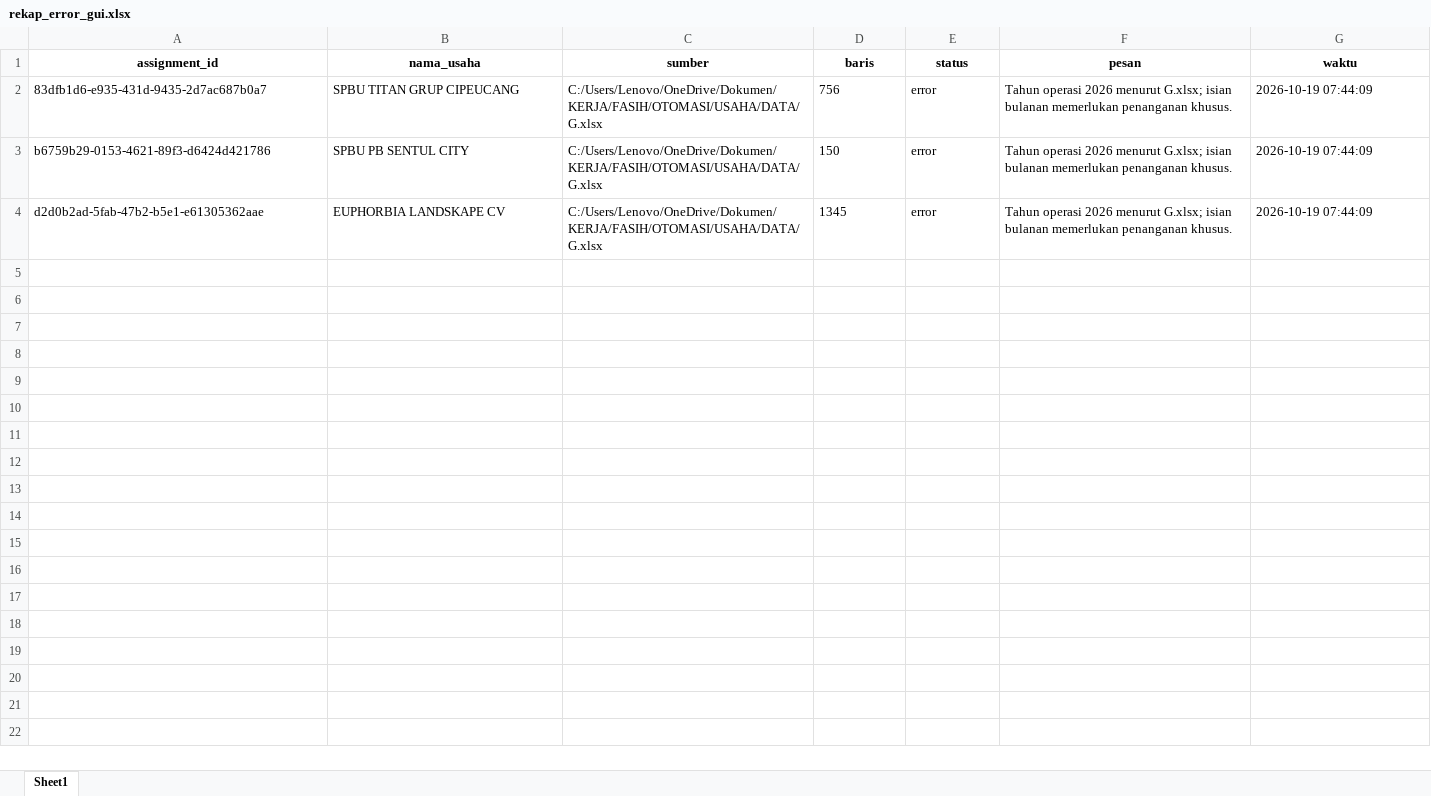
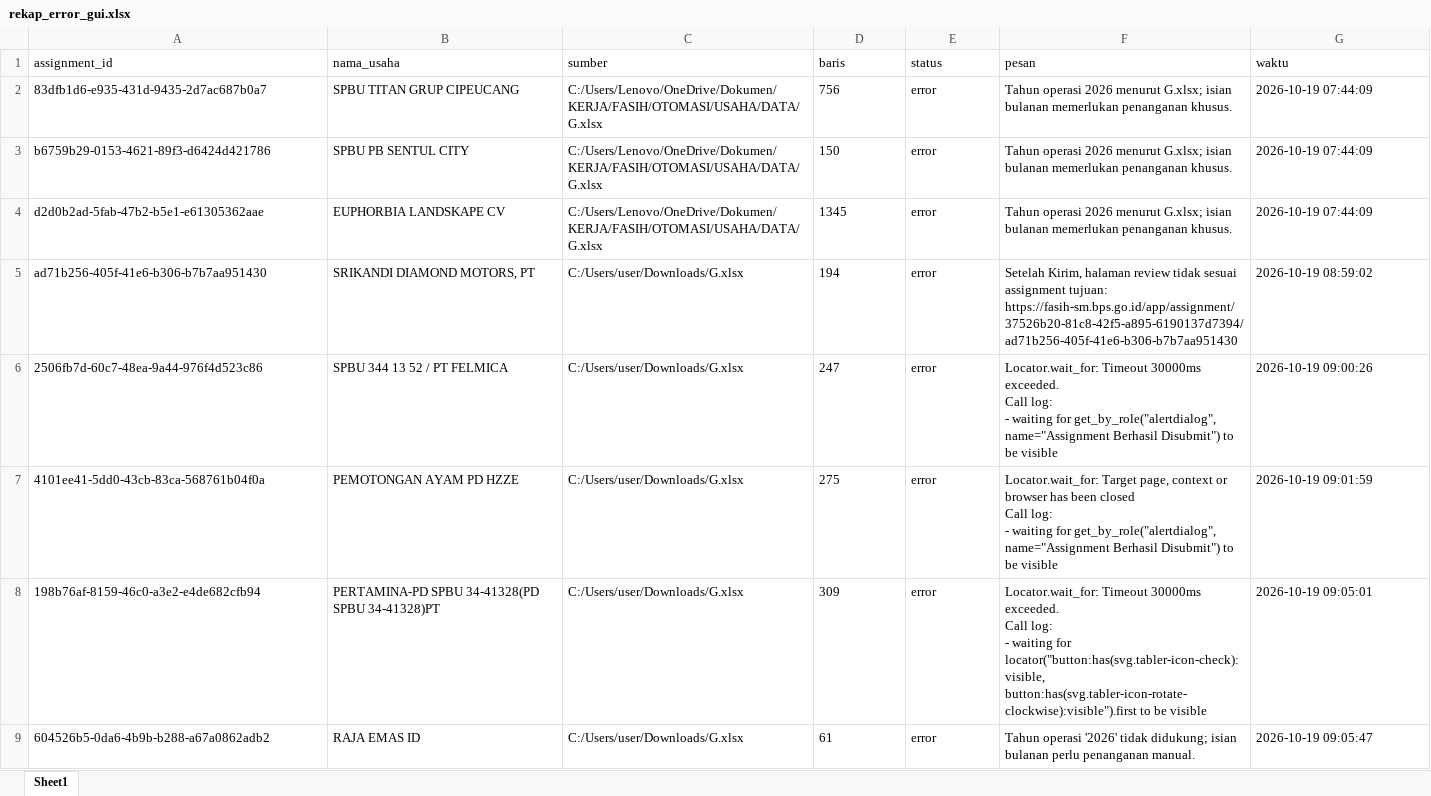
Before and after one commit to satriabagsp/OTOMASI-DC, an Excel workbook: hasil/rekap_error_gui.xlsx, sheet Sheet1, drawn as a sheet; only a part is shown; values as stored, in another font and other column widths than the file's, no borders; ↵ is a line break in a cell; the diff covers the shown part only; the diff names each change by its address in the sheet, - before the commit and + after, or states it on an @@ line.

```diff
--- a/hasil/rekap_error_gui.xlsx (sheet Sheet1)
+++ b/hasil/rekap_error_gui.xlsx (sheet Sheet1)
@@ A1:G1 bold: on → off, alignment: center → left @@
+row 5: ad71b256-405f-41e6-b306-b7b7aa951430 | SRIKANDI DIAMOND MOTORS, PT | C:/Users/user/Downloads/G.xlsx | 194 | error | Setelah Kirim, halaman review tidak sesuai assignment tujuan: https://fasih-sm.bps.go.id/app/assignment/37526b20-81c8-42f5-a895-6190137d7394/ad71b256-405f-41e6-b306-b7b7aa951430 | 2026-10-19 08:59:02
+row 6: 2506fb7d-60c7-48ea-9a44-976f4d523c86 | SPBU 344 13 52 / PT FELMICA | C:/Users/user/Downloads/G.xlsx | 247 | error | Locator.wait_for: Timeout 30000ms exceeded. ↵ Call log: ↵ - waiting for get_by_role("alertdialog", name="Assignment Berhasil Disubmit") to be visible | 2026-10-19 09:00:26
+row 7: 4101ee41-5dd0-43cb-83ca-568761b04f0a | PEMOTONGAN AYAM PD HZZE | C:/Users/user/Downloads/G.xlsx | 275 | error | Locator.wait_for: Target page, context or browser has been closed ↵ Call log: ↵ - waiting for get_by_role("alertdialog", name="Assignment Berhasil Disubmit") to be visible | 2026-10-19 09:01:59
+row 8: 198b76af-8159-46c0-a3e2-e4de682cfb94 | PERTAMINA-PD SPBU 34-41328(PD SPBU 34-41328)PT | C:/Users/user/Downloads/G.xlsx | 309 | error | Locator.wait_for: Timeout 30000ms exceeded. ↵ Call log: ↵ - waiting for locator("button:has(svg.tabler-icon-check):visible, button:has(svg.tabler-icon-rotate-clockwise):visible").first to be visible | 2026-10-19 09:05:01
+row 9: 604526b5-0da6-4b9b-b288-a67a0862adb2 | RAJA EMAS ID | C:/Users/user/Downloads/G.xlsx | 61 | error | Tahun operasi '2026' tidak didukung; isian bulanan perlu penanganan manual. | 2026-10-19 09:05:47
```
Also changed, not shown: 4 added rows elsewhere in this sheet, 35 other files.
